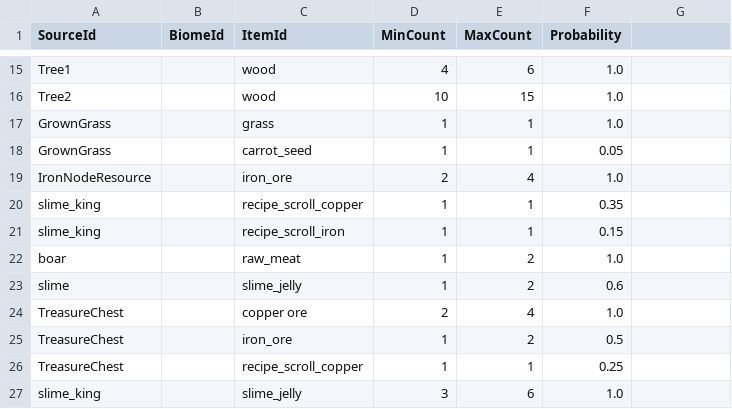
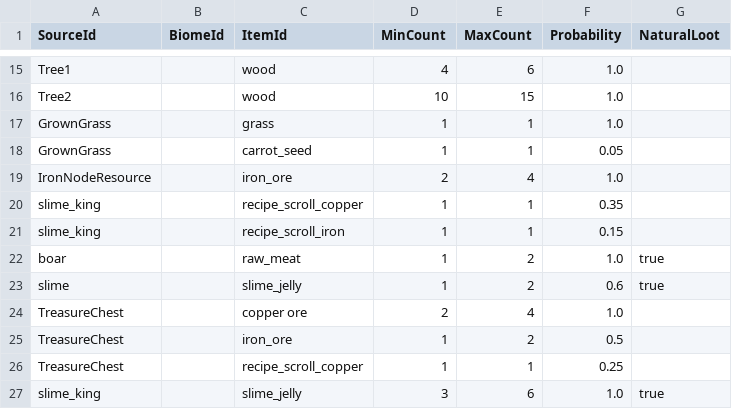
Before and after one commit to Sprityoon/mswgitt, a CSV file: RootDesk/MyDesk/MapObjects/DataSets/ItemDropDataSet.csv, drawn as a sheet; only a part is shown, gaps mark what is left out; the diff names each change by its address in the sheet, - before the commit and + after, or states it on an @@ line.

```diff
--- a/RootDesk/MyDesk/MapObjects/DataSets/ItemDropDataSet.csv
+++ b/RootDesk/MyDesk/MapObjects/DataSets/ItemDropDataSet.csv
-G1: (empty)
+G1: NaturalLoot
-G22:G23 (NaturalLoot): (empty)
+G22:G23 (NaturalLoot): true
-G27 (NaturalLoot): (empty)
+G27 (NaturalLoot): true
```
Also changed, not shown: RootDesk/MyDesk/NPC/DataSets/DialogDataSet.csv, RootDesk/MyDesk/QuestAndAchievement/DataSets/QuestConditionDataSet.csv, 30 other files.
